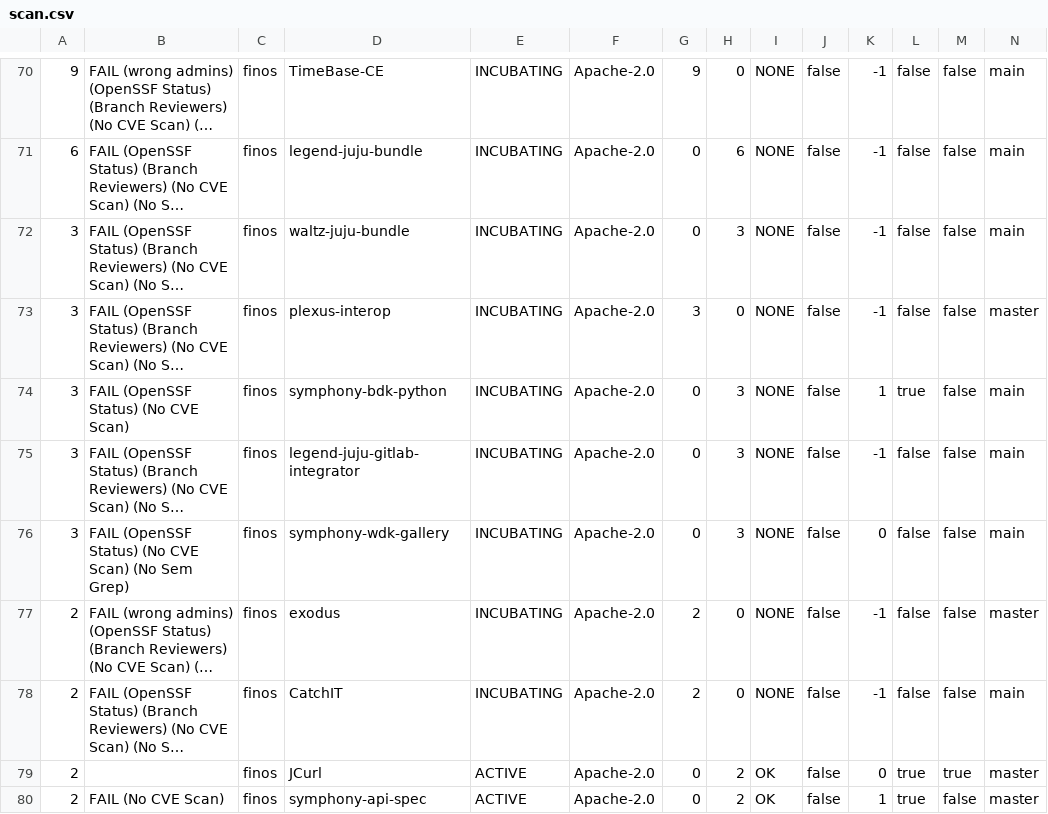
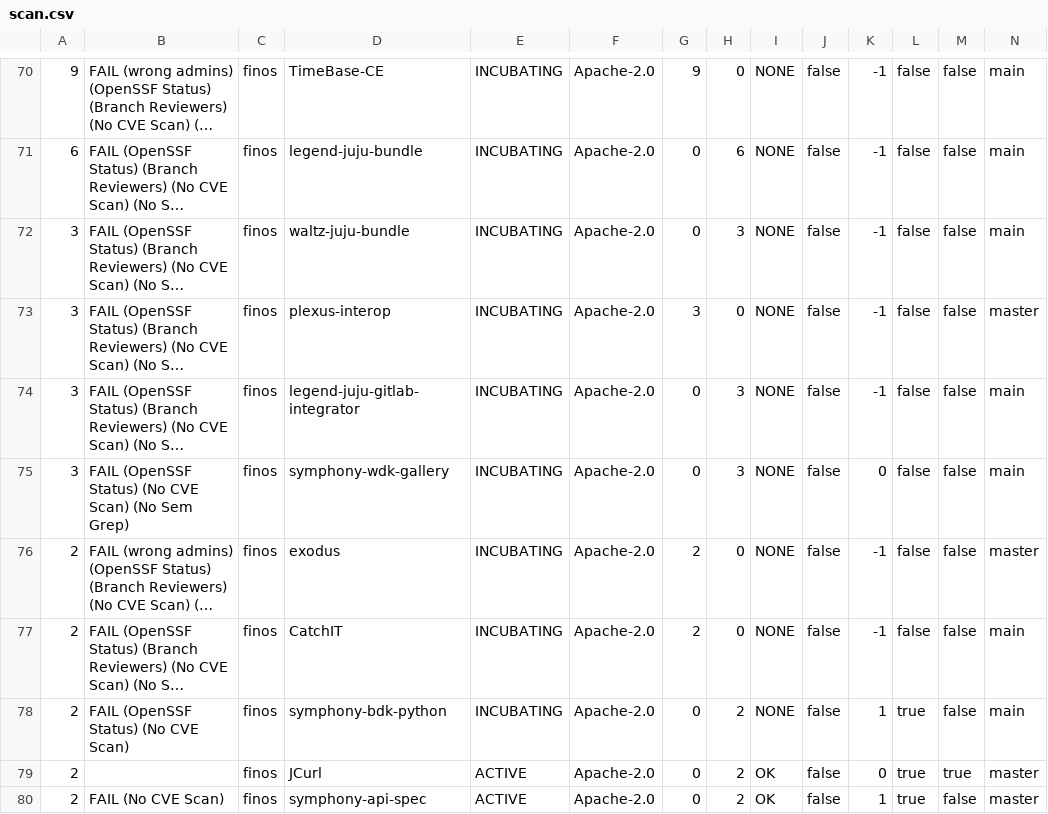
Before and after one commit to finos-labs/project-analysis, a CSV file: scan.csv, drawn as a sheet; only a part is shown, gaps mark what is left out; long unchanged cells end in …; removed rows and columns are numbered as before the commit, all else as after; rows hold the shown columns only; the diff covers the shown part only; the diff names each change by its address in the sheet, - before the commit and + after, or states it on an @@ line.

Commit message:
Landscape Scanning Generated File

```diff
--- a/scan.csv
+++ b/scan.csv
-row 74: 3 | FAIL (OpenSSF Status) (No CVE Scan) | finos | symphony-bdk-python | INCUBATING | Apache-2.0 | 0 | 3 | NONE | false | 1 | true | false | main
+row 78: 2 | FAIL (OpenSSF Status) (No CVE Scan) | finos | symphony-bdk-python | INCUBATING | Apache-2.0 | 0 | 2 | NONE | false | 1 | true | false | main
```
Also changed, not shown: 4 added rows, 4 removed rows and 36 edited cells elsewhere in this file.
